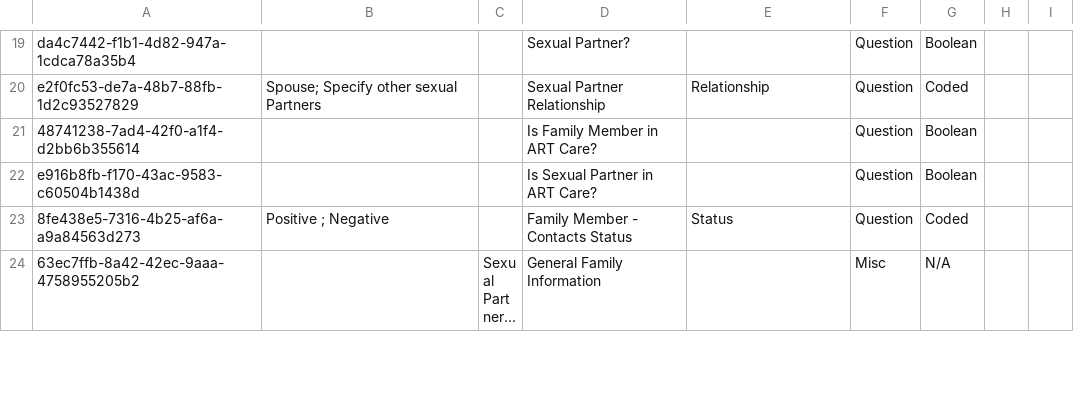
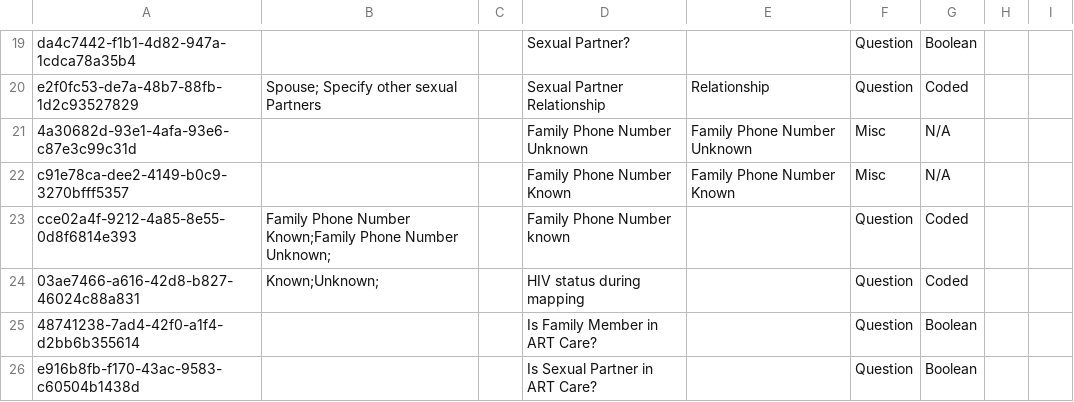
Before and after one commit to njm2176/ssemr, a CSV file: distro/configuration/concepts/hiv_family_history_concept_set.csv, drawn as a sheet; only a part is shown, gaps mark what is left out; the shorter side is filled out with more unchanged rows; long unchanged cells end in …; the diff names each change by its address in the sheet, - before the commit and + after, or states it on an @@ line.

Commit message:
Updated concepts for family history

```diff
--- a/distro/configuration/concepts/hiv_family_history_concept_set.csv
+++ b/distro/configuration/concepts/hiv_family_history_concept_set.csv
+row 21: 4a30682d-93e1-4afa-93e6-c87e3c99c31d |  |  | Family Phone Number Unknown | Family Phone Number Unknown | Misc | N/A
+row 22: c91e78ca-dee2-4149-b0c9-3270bfff5357 |  |  | Family Phone Number Known | Family Phone Number Known | Misc | N/A
+row 23: cce02a4f-9212-4a85-8e55-0d8f6814e393 | Family Phone Number Known;Family Phone Number Unknown; |  | Family Phone Number known |  | Question | Coded
+row 24: 03ae7466-a616-42d8-b827-46024c88a831 | Known;Unknown; |  | HIV status during mapping |  | Question | Coded
```
